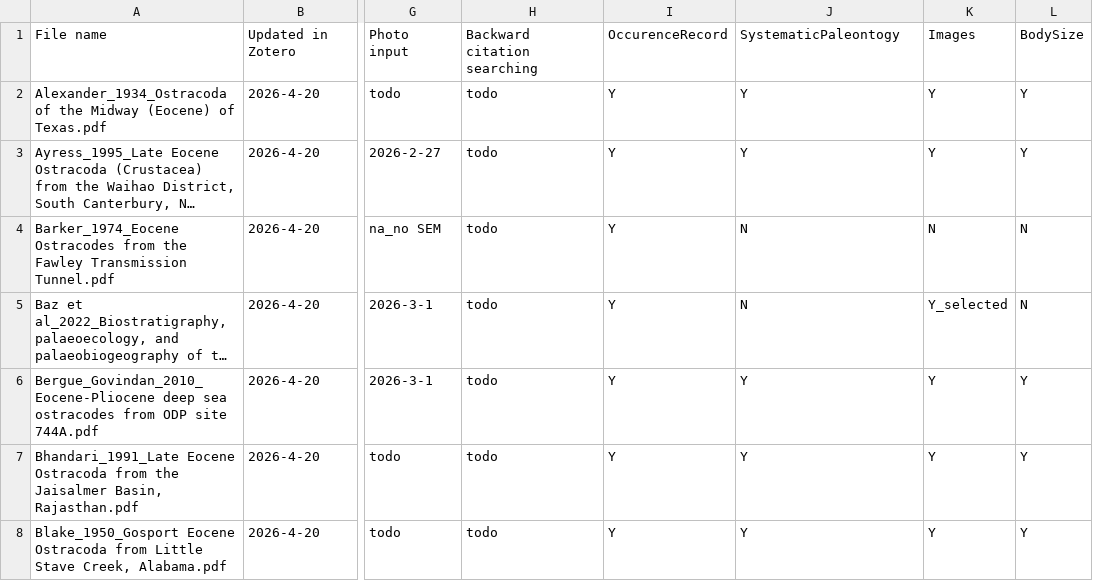
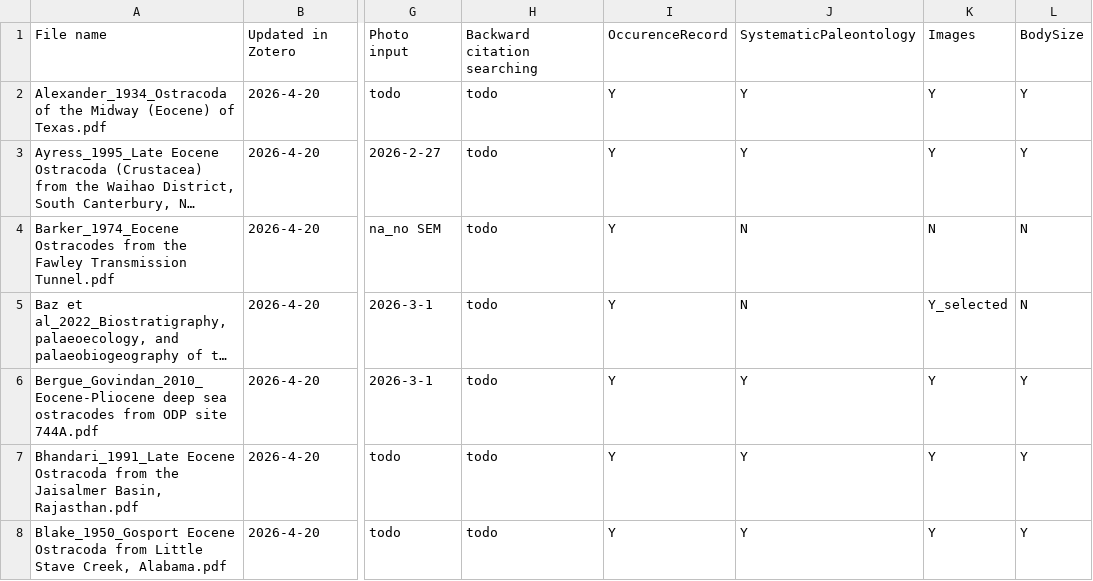
Before and after one commit to nekoangel118/EMO-Database, a CSV file: data/EMO_Database - reference_list.csv, drawn as a sheet; only a part is shown, gaps mark what is left out; long unchanged cells end in …; the diff names each change by its address in the sheet, - before the commit and + after, or states it on an @@ line.

Commit message:
Update EMO_Database - reference_list.csv

```diff
--- a/data/EMO_Database - reference_list.csv
+++ b/data/EMO_Database - reference_list.csv
-J1: SystematicPaleontogy
+J1: SystematicPaleontology
```
